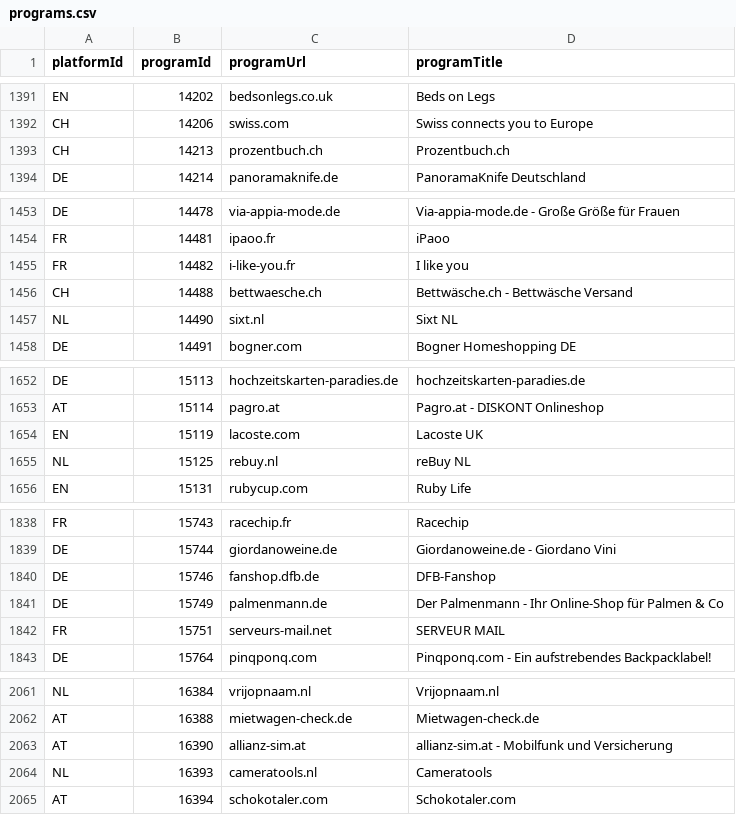
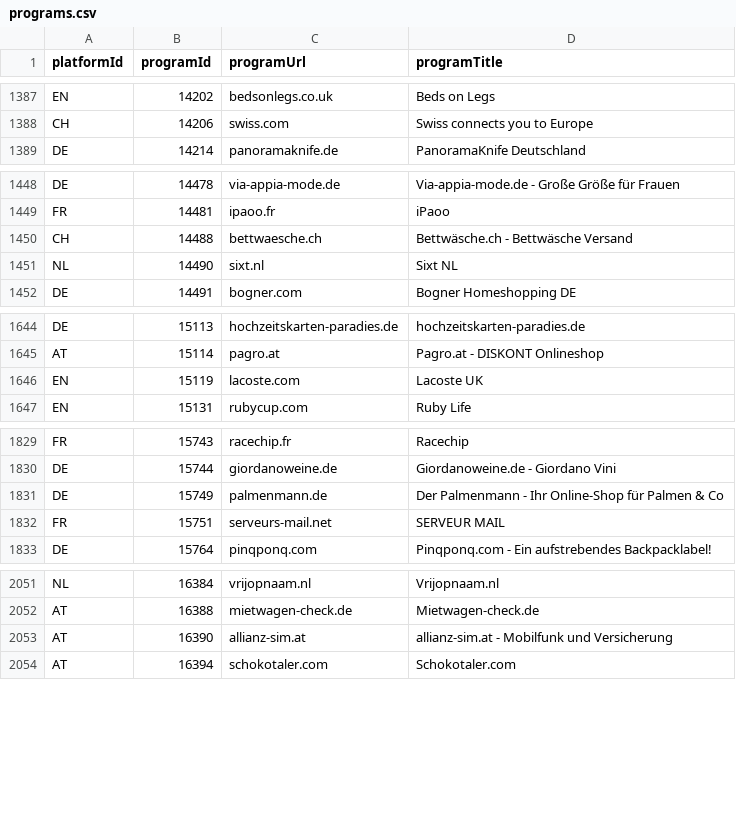
Before and after one commit to affilinet/browser-webextension-publisher, a CSV file: resources/programs.csv, drawn as a sheet; only a part is shown, gaps mark what is left out; the diff covers the shown part only.

```diff
--- a/resources/programs.csv
+++ b/resources/programs.csv
@@ -1392,3 +1388,2 @@ EN;14202;bedsonlegs.co.uk;Beds on Legs
 CH;14206;swiss.com;Swiss connects you to Europe
-CH;14213;prozentbuch.ch;Prozentbuch.ch
 DE;14214;panoramaknife.de;PanoramaKnife Deutschland
@@ -1454,3 +1449,2 @@ DE;14478;via-appia-mode.de;Via-appia-mode.de - Große Größe für Frauen
 FR;14481;ipaoo.fr;iPaoo
-FR;14482;i-like-you.fr;I like you
 CH;14488;bettwaesche.ch;Bettwäsche.ch - Bettwäsche Versand
@@ -1654,3 +1646,2 @@ AT;15114;pagro.at;Pagro.at - DISKONT Onlineshop
 EN;15119;lacoste.com;Lacoste UK
-NL;15125;rebuy.nl;reBuy NL
 EN;15131;rubycup.com;Ruby Life
@@ -1839,3 +1830,2 @@ FR;15743;racechip.fr;Racechip
 DE;15744;giordanoweine.de;Giordanoweine.de - Giordano Vini
-DE;15746;fanshop.dfb.de;DFB-Fanshop
 DE;15749;palmenmann.de;Der Palmenmann - Ihr Online-Shop für Palmen & Co
@@ -2063,3 +2053,2 @@ AT;16388;mietwagen-check.de;Mietwagen-check.de
 AT;16390;allianz-sim.at;allianz-sim.at - Mobilfunk und Versicherung
-NL;16393;cameratools.nl;Cameratools
 AT;16394;schokotaler.com;Schokotaler.com
```
Also changed, not shown: 1 added row and 7 removed rows elsewhere in this file.
